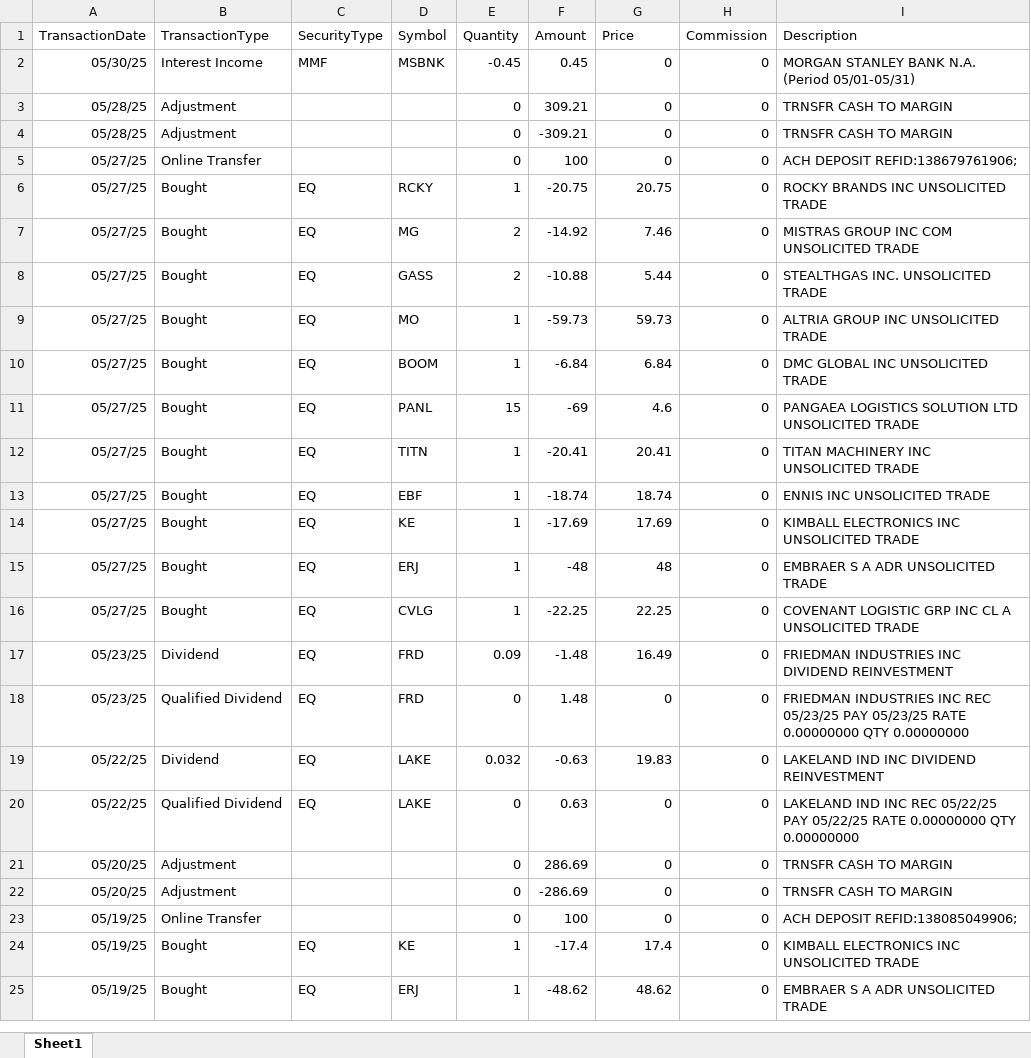
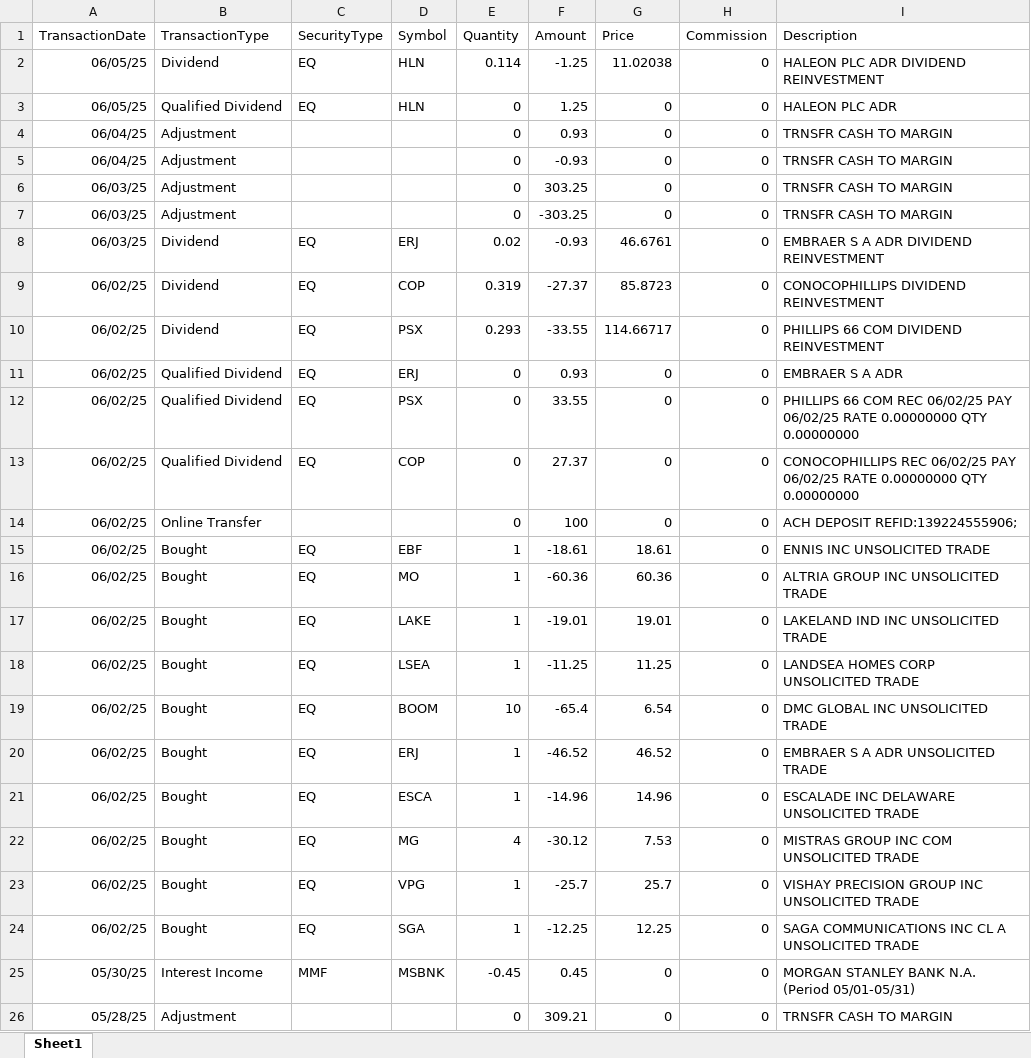
Before and after one commit to rickshilling/shadowPortfolio, an Excel workbook: TransactionHistory.xlsx, sheet Sheet1, drawn as a sheet; only a part is shown; the shorter side is filled out with more unchanged rows; values as stored, in another font and other column widths than the file's, no borders; charts and pictures not drawn; the diff names each change by its address in the sheet, - before the commit and + after, or states it on an @@ line.

```diff
--- a/TransactionHistory.xlsx (sheet Sheet1)
+++ b/TransactionHistory.xlsx (sheet Sheet1)
+row 2: 06/05/25 | Dividend | EQ | HLN | 0.114 | -1.25 | 11.02038 | 0 | HALEON PLC ADR DIVIDEND REINVESTMENT
+row 3: 06/05/25 | Qualified Dividend | EQ | HLN | 0 | 1.25 | 0 | 0 | HALEON PLC ADR
+row 4: 06/04/25 | Adjustment |  |  | 0 | 0.93 | 0 | 0 | TRNSFR CASH TO MARGIN
+row 5: 06/04/25 | Adjustment |  |  | 0 | -0.93 | 0 | 0 | TRNSFR CASH TO MARGIN
+row 6: 06/03/25 | Adjustment |  |  | 0 | 303.25 | 0 | 0 | TRNSFR CASH TO MARGIN
+row 7: 06/03/25 | Adjustment |  |  | 0 | -303.25 | 0 | 0 | TRNSFR CASH TO MARGIN
+row 8: 06/03/25 | Dividend | EQ | ERJ | 0.02 | -0.93 | 46.6761 | 0 | EMBRAER S A ADR DIVIDEND REINVESTMENT
+row 9: 06/02/25 | Dividend | EQ | COP | 0.319 | -27.37 | 85.8723 | 0 | CONOCOPHILLIPS DIVIDEND REINVESTMENT
+row 10: 06/02/25 | Dividend | EQ | PSX | 0.293 | -33.55 | 114.66717 | 0 | PHILLIPS 66 COM DIVIDEND REINVESTMENT
+row 11: 06/02/25 | Qualified Dividend | EQ | ERJ | 0 | 0.93 | 0 | 0 | EMBRAER S A ADR
+row 12: 06/02/25 | Qualified Dividend | EQ | PSX | 0 | 33.55 | 0 | 0 | PHILLIPS 66 COM REC 06/02/25 PAY 06/02/25 RATE 0.00000000 QTY 0.00000000
+row 13: 06/02/25 | Qualified Dividend | EQ | COP | 0 | 27.37 | 0 | 0 | CONOCOPHILLIPS REC 06/02/25 PAY 06/02/25 RATE 0.00000000 QTY 0.00000000
+row 14: 06/02/25 | Online Transfer |  |  | 0 | 100 | 0 | 0 | ACH DEPOSIT REFID:139224555906;
+row 15: 06/02/25 | Bought | EQ | EBF | 1 | -18.61 | 18.61 | 0 | ENNIS INC UNSOLICITED TRADE
+row 16: 06/02/25 | Bought | EQ | MO | 1 | -60.36 | 60.36 | 0 | ALTRIA GROUP INC UNSOLICITED TRADE
+row 17: 06/02/25 | Bought | EQ | LAKE | 1 | -19.01 | 19.01 | 0 | LAKELAND IND INC UNSOLICITED TRADE
+row 18: 06/02/25 | Bought | EQ | LSEA | 1 | -11.25 | 11.25 | 0 | LANDSEA HOMES CORP UNSOLICITED TRADE
+row 19: 06/02/25 | Bought | EQ | BOOM | 10 | -65.4 | 6.54 | 0 | DMC GLOBAL INC UNSOLICITED TRADE
+row 20: 06/02/25 | Bought | EQ | ERJ | 1 | -46.52 | 46.52 | 0 | EMBRAER S A ADR UNSOLICITED TRADE
+row 21: 06/02/25 | Bought | EQ | ESCA | 1 | -14.96 | 14.96 | 0 | ESCALADE INC DELAWARE UNSOLICITED TRADE
+row 22: 06/02/25 | Bought | EQ | MG | 4 | -30.12 | 7.53 | 0 | MISTRAS GROUP INC COM UNSOLICITED TRADE
+row 23: 06/02/25 | Bought | EQ | VPG | 1 | -25.7 | 25.7 | 0 | VISHAY PRECISION GROUP INC UNSOLICITED TRADE
+row 24: 06/02/25 | Bought | EQ | SGA | 1 | -12.25 | 12.25 | 0 | SAGA COMMUNICATIONS INC CL A UNSOLICITED TRADE
```
Also changed, not shown: AAII.xlsx, 1 other file.
